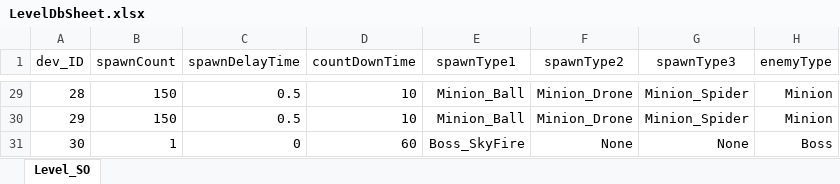
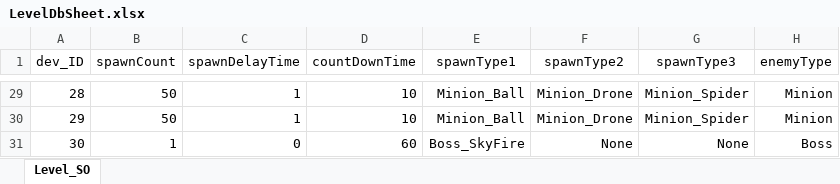
Before and after one commit to EcchiClone/NBC_FinalProject, an Excel workbook: Assets/@Project/Scripts/Data/RawData/LevelDbSheet.xlsx, sheet Level_SO, drawn as a sheet; only a part is shown, gaps mark what is left out; values as stored, in another font and other column widths than the file's, no borders; the diff covers the shown part only; the diff names each change by its address in the sheet, - before the commit and + after, or states it on an @@ line.

```diff
--- a/Assets/@Project/Scripts/Data/RawData/LevelDbSheet.xlsx (sheet Level_SO)
+++ b/Assets/@Project/Scripts/Data/RawData/LevelDbSheet.xlsx (sheet Level_SO)
-B29:B30 (spawnCount): 150
+B29:B30 (spawnCount): 50
-C29:C30 (spawnDelayTime): 0.5
+C29:C30 (spawnDelayTime): 1
```
Also changed, not shown: 40 edited cells elsewhere in this sheet, Assets/@Project/Scripts/Data/RawData/PartDbSheet.xlsx, 14 other files.
